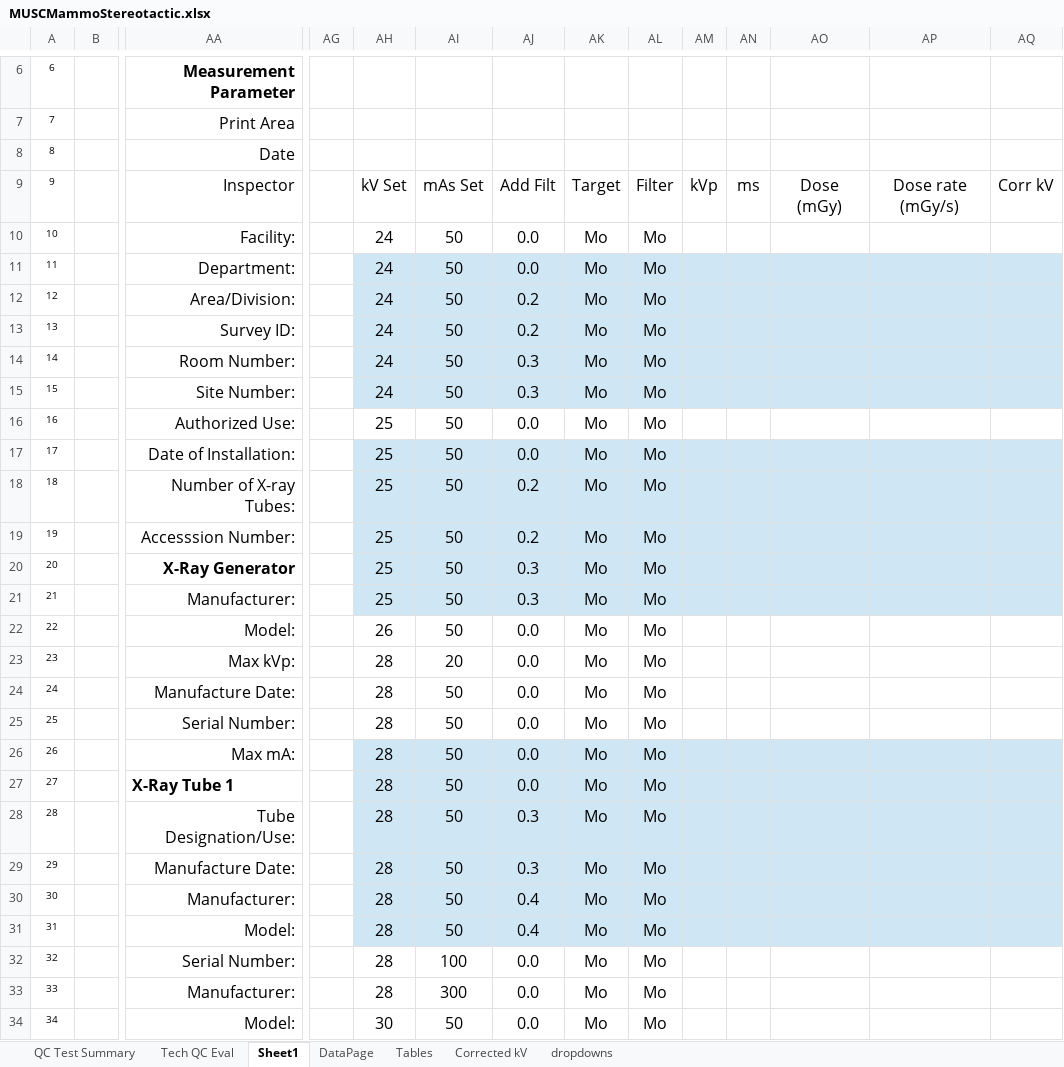
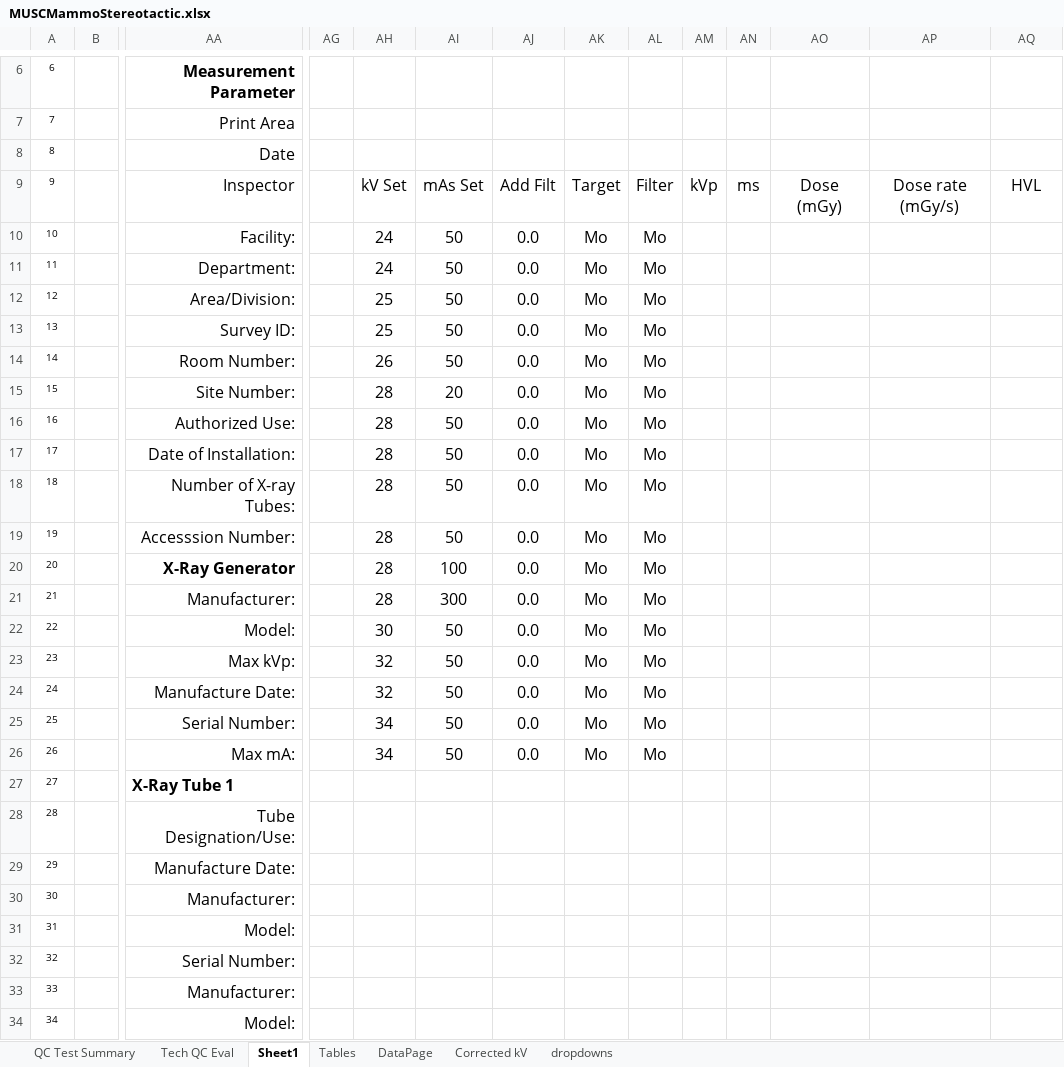
Before and after one commit to imabug/EquipTestingSpreadsheets, an Excel workbook: MUSCMammoStereotactic.xlsx, sheet Sheet1, drawn as a sheet; only a part is shown, gaps mark what is left out; values as stored, in another font and other column widths than the file's, no borders; conditional formats not drawn; removed rows and columns are numbered as before the commit, all else as after; rows hold the shown columns only; the diff covers the shown part only; the diff names each change by its address in the sheet, - before the commit and + after, or states it on an @@ line.

Commit message:
More fixes from Excel conversion
Adjusted generator data section and fixed HVL section
Additional conditional formats
Formula fixes

```diff
--- a/MUSCMammoStereotactic.xlsx (sheet Sheet1)
+++ b/MUSCMammoStereotactic.xlsx (sheet Sheet1)
@@ sheet tab order changed: QC Test Summary | Tech QC Eval | Sheet1 | Tables | DataPage | Corrected kV | dropdowns @@
-AQ9: Corr kV
+AQ9: HVL
-AH11:AQ15 fill: #CFE7F5
+AH11:AQ15 fill: none
-AH12:AH13: 24
+AH12:AH13: 25
-AJ12:AJ13: 0.2
+AJ12:AJ13: 0.0
-AH14: 24
+AH14: 26
-AJ14:AJ15: 0.3
+AJ14:AJ15: 0.0
-AH15: 24
+AH15: 28
-AI15: 50
+AI15: 20
-AH16:AH21: 25
+AH16:AH21: 28
-AH17:AQ21 fill: #CFE7F5
+AH17:AQ21 fill: none
-AJ18:AJ19: 0.2
+AJ18:AJ19: 0.0
-AI20: 50
+AI20: 100
-AJ20:AJ21: 0.3
+AJ20:AJ21: 0.0
-AI21: 50
+AI21: 300
-AH22: 26
+AH22: 30
-AH23:AH24: 28
+AH23:AH24: 32
-AI23: 20
+AI23: 50
-AH25:AH26: 28
+AH25:AH26: 34
-AH26:AQ31 fill: #CFE7F5
+AH26:AQ31 fill: none
-AH27:AH33: 28
+AH27:AH33: (empty)
-AI27:AI31: 50
+AI27:AI31: (empty)
-AJ27: 0.0
+AJ27: (empty)
-AK27:AK33: Mo
+AK27:AK33: (empty)
-AL27:AL33: Mo
+AL27:AL33: (empty)
-AJ28:AJ29: 0.3
+AJ28:AJ29: (empty)
-AJ30:AJ31: 0.4
+AJ30:AJ31: (empty)
-AI32: 100
+AI32: (empty)
-AJ32:AJ33: 0.0
+AJ32:AJ33: (empty)
-AI33: 300
+AI33: (empty)
-row 34: 34 |  | Model: |  | 30 | 50 | 0.0 | Mo | Mo
+row 34: 34 |  | Model:
```
Also changed, not shown: 84 edited cells and cell formats elsewhere in this sheet, sheet Tables, sheet QC Test Summary, formulas that keep their value, charts or pictures.
